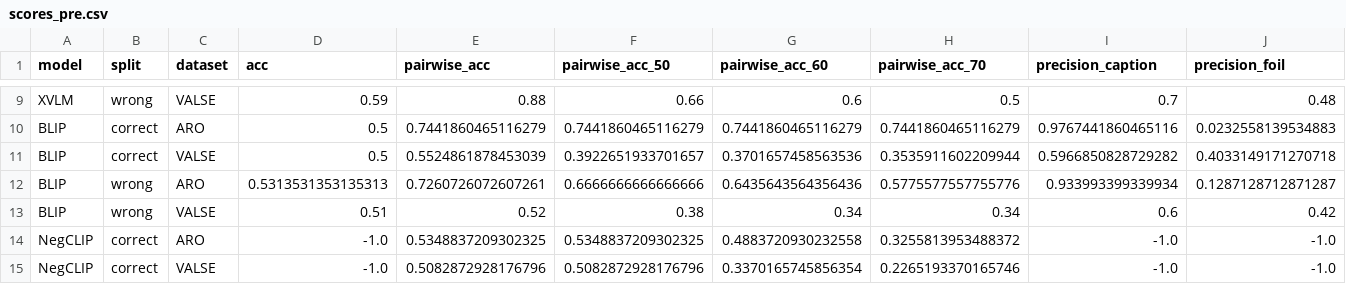
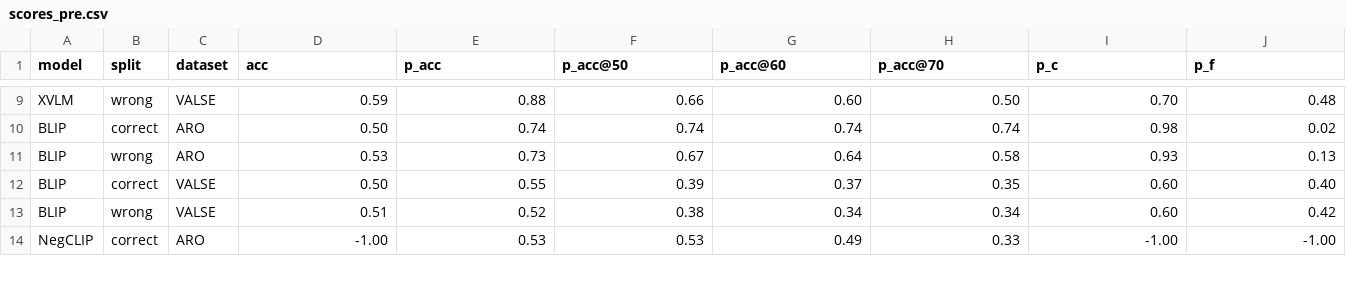
Before and after one commit to momentino/glp-project, a CSV file: scores/scores_pre.csv, drawn as a sheet; only a part is shown, gaps mark what is left out; removed rows and columns are numbered as before the commit, all else as after; the diff covers the shown part only; the diff names each change by its address in the sheet, - before the commit and + after, or states it on an @@ line.

```diff
--- a/scores/scores_pre.csv
+++ b/scores/scores_pre.csv
-E1: pairwise_acc
+E1: p_acc
-F1: pairwise_acc_50
+F1: p_acc@50
-G1: pairwise_acc_60
+G1: p_acc@60
-H1: pairwise_acc_70
+H1: p_acc@70
-I1: precision_caption
+I1: p_c
-J1: precision_foil
+J1: p_f
-G9 (p_acc@60): 0.6
+G9 (p_acc@60): 0.60
-H9 (p_acc@70): 0.5
+H9 (p_acc@70): 0.50
-I9 (p_c): 0.7
+I9 (p_c): 0.70
-D10 (acc): 0.5
+D10 (acc): 0.50
-E10 (p_acc): 0.7441860465116279
+E10 (p_acc): 0.74
-F10 (p_acc@50): 0.7441860465116279
+F10 (p_acc@50): 0.74
-G10 (p_acc@60): 0.7441860465116279
+G10 (p_acc@60): 0.74
-H10 (p_acc@70): 0.7441860465116279
+H10 (p_acc@70): 0.74
-I10 (p_c): 0.9767441860465116
+I10 (p_c): 0.98
-J10 (p_f): 0.0232558139534883
+J10 (p_f): 0.02
-row 11: BLIP | correct | VALSE | 0.5 | 0.5524861878453039 | 0.3922651933701657 | 0.3701657458563536 | 0.3535911602209944 | 0.5966850828729282 | 0.4033149171270718
-D11 (acc): 0.5313531353135313
+D11 (acc): 0.53
-E11 (p_acc): 0.7260726072607261
+E11 (p_acc): 0.73
-F11 (p_acc@50): 0.6666666666666666
+F11 (p_acc@50): 0.67
-G11 (p_acc@60): 0.6435643564356436
+G11 (p_acc@60): 0.64
-H11 (p_acc@70): 0.5775577557755776
+H11 (p_acc@70): 0.58
-I11 (p_c): 0.933993399339934
+I11 (p_c): 0.93
-J11 (p_f): 0.1287128712871287
+J11 (p_f): 0.13
+row 12: BLIP | correct | VALSE | 0.50 | 0.55 | 0.39 | 0.37 | 0.35 | 0.60 | 0.40
-I13 (p_c): 0.6
+I13 (p_c): 0.60
-D14 (acc): -1.0
+D14 (acc): -1.00
-E14 (p_acc): 0.5348837209302325
+E14 (p_acc): 0.53
-F14 (p_acc@50): 0.5348837209302325
+F14 (p_acc@50): 0.53
-G14 (p_acc@60): 0.4883720930232558
+G14 (p_acc@60): 0.49
-H14 (p_acc@70): 0.3255813953488372
+H14 (p_acc@70): 0.33
-I14 (p_c): -1.0
+I14 (p_c): -1.00
-J14 (p_f): -1.0
+J14 (p_f): -1.00
-row 15: NegCLIP | correct | VALSE | -1.0 | 0.5082872928176796 | 0.5082872928176796 | 0.3370165745856354 | 0.2265193370165746 | -1.0 | -1.0
```
Also changed, not shown: 4 added rows, 3 removed rows and 53 edited cells elsewhere in this file, scores/scores_third.csv, 4 other files.
